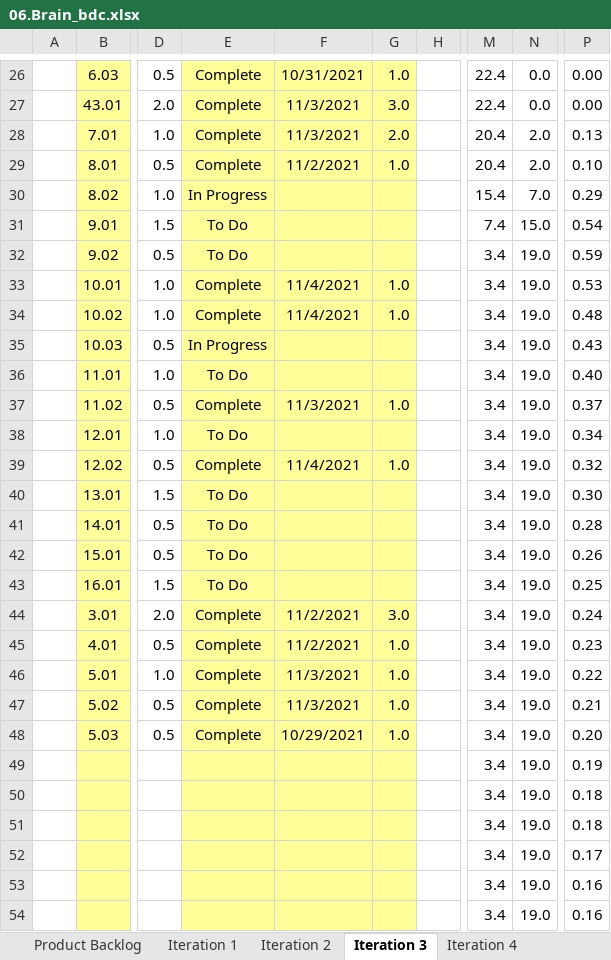
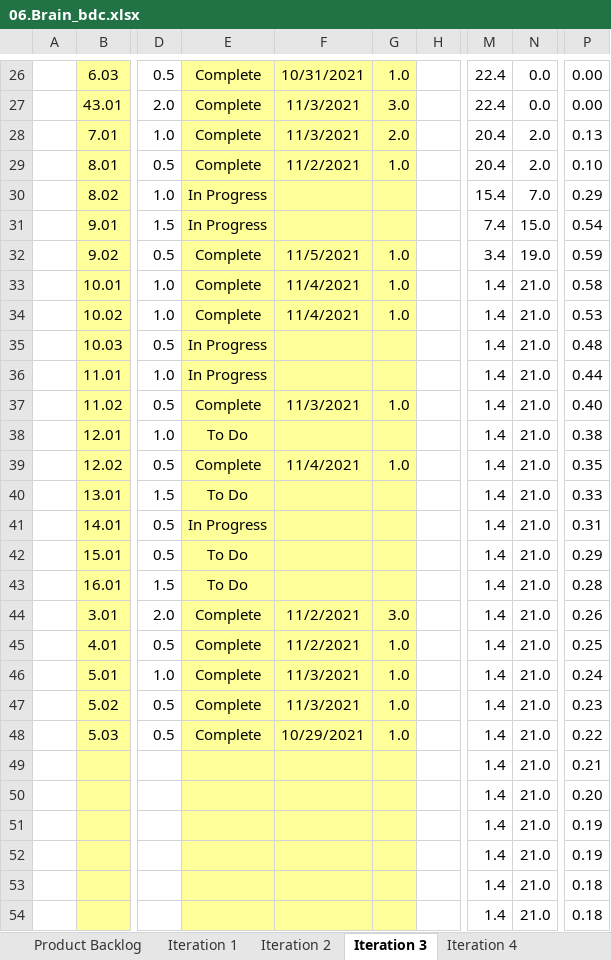
Before and after one commit to Danjinae/Proccess, an Excel workbook: 06.Brain_bdc.xlsx, sheet Iteration 3, drawn as a sheet; only a part is shown, gaps mark what is left out; values as stored, in another font and other column widths than the file's, no borders; charts and pictures and conditional formats not drawn; the diff covers the shown part only; the diff names each change by its address in the sheet, - before the commit and + after, or states it on an @@ line.

```diff
--- a/06.Brain_bdc.xlsx (sheet Iteration 3)
+++ b/06.Brain_bdc.xlsx (sheet Iteration 3)
-E31: To Do
+E31: In Progress
-E32: To Do
+E32: Complete
-F32: (empty)
+F32: 11/5/2021
-G32: (empty)
+G32: 1.0
-M33:M54: 3.4
+M33:M54: 1.4
-N33:N54: 19.0
+N33:N54: 21.0
-P33: 0.53
+P33: 0.58
-P34: 0.48
+P34: 0.53
-P35: 0.43
+P35: 0.48
-E36: To Do
+E36: In Progress
-P36: 0.40
+P36: 0.44
-P37: 0.37
+P37: 0.40
-P38: 0.34
+P38: 0.38
-P39: 0.32
+P39: 0.35
-P40: 0.30
+P40: 0.33
-E41: To Do
+E41: In Progress
-P41: 0.28
+P41: 0.31
-P42: 0.26
+P42: 0.29
-P43: 0.25
+P43: 0.28
-P44: 0.24
+P44: 0.26
-P45: 0.23
+P45: 0.25
-P46: 0.22
+P46: 0.24
-P47: 0.21
+P47: 0.23
-P48: 0.20
+P48: 0.22
-P49: 0.19
+P49: 0.21
-P50: 0.18
+P50: 0.20
-P51: 0.18
+P51: 0.19
-P52: 0.17
+P52: 0.19
-P53:P54: 0.16
+P53:P54: 0.18
```
Also changed, not shown: 5 edited cells elsewhere in this sheet, sheet Iteration 4, hidden cells, charts or pictures, 1 other file.
